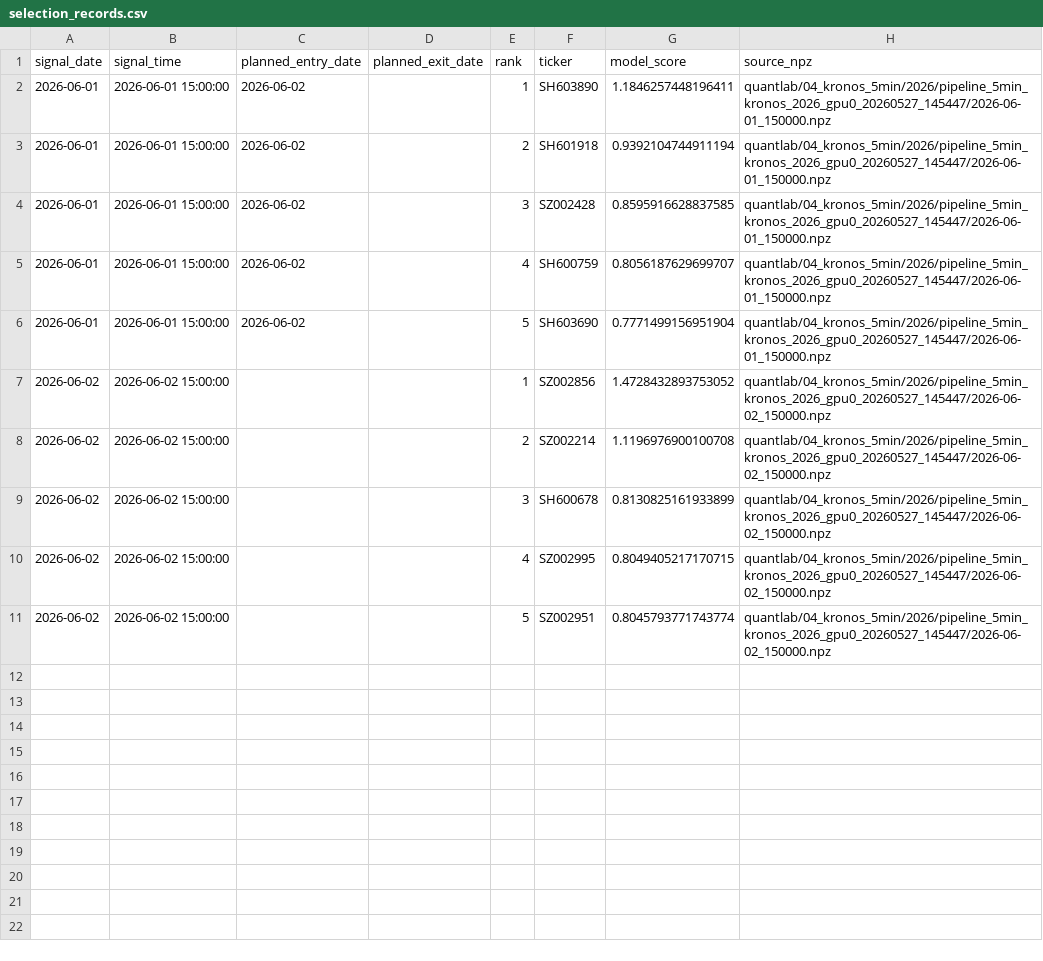
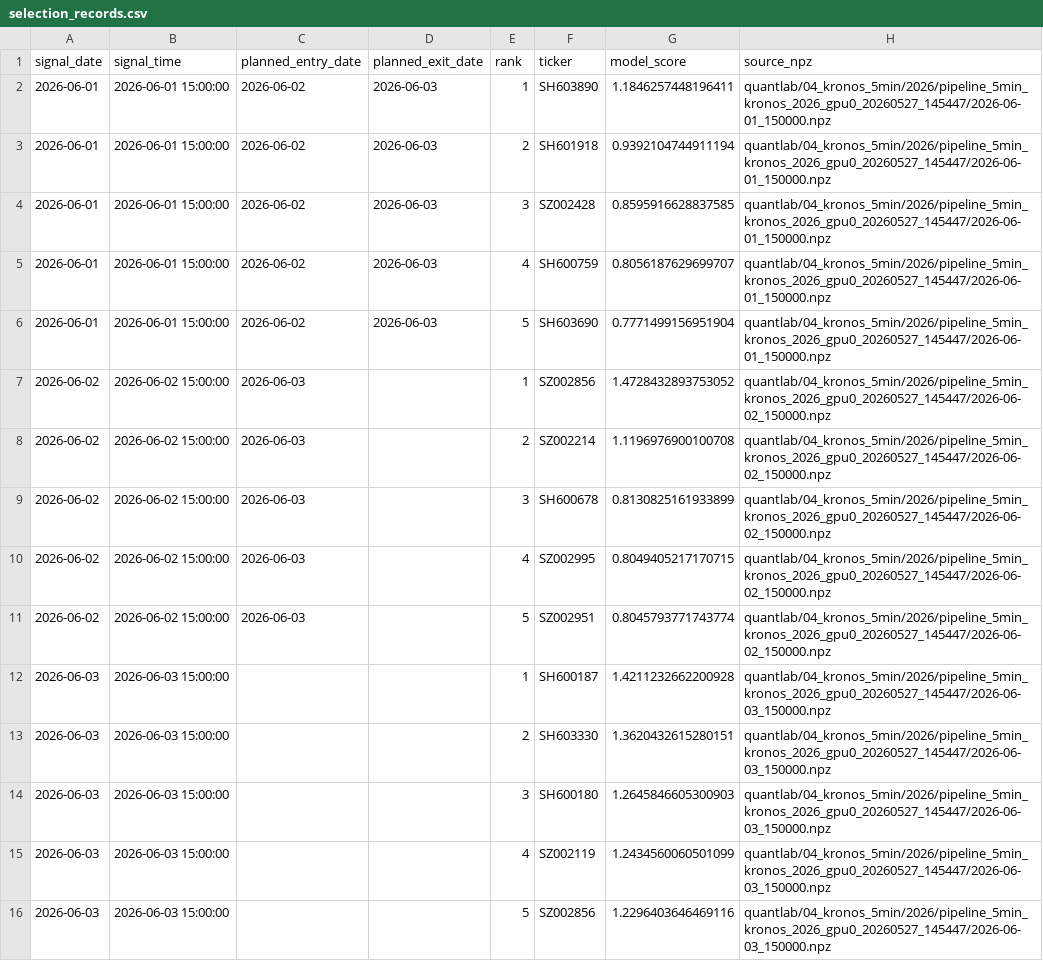
Before and after one commit to sqyangx/quantlab, a CSV file: quantlab/trading_strategy_release/data/5min_modela_portfolio_backtest_202606/selection_records.csv, drawn as a sheet.

Commit message:
Publish Model-A 2026-06-03 release

```diff
--- a/quantlab/trading_strategy_release/data/5min_modela_portfolio_backtest_202606/selection_records.csv
+++ b/quantlab/trading_strategy_release/data/5min_modela_portfolio_backtest_202606/selection_records.csv
@@ -1,11 +1,16 @@
 signal_date,signal_time,planned_entry_date,planned_exit_date,rank,ticker,model_score,source_npz
-2026-06-01,2026-06-01 15:00:00,2026-06-02,,1,SH603890,1.1846257448196411,quantlab/04_kronos_5min/2026/pipeline_5min_kronos_2026_gpu0_20260527_145447/2026-06-01_150000.npz
-2026-06-01,2026-06-01 15:00:00,2026-06-02,,2,SH601918,0.9392104744911194,quantlab/04_kronos_5min/2026/pipeline_5min_kronos_2026_gpu0_20260527_145447/2026-06-01_150000.npz
-2026-06-01,2026-06-01 15:00:00,2026-06-02,,3,SZ002428,0.8595916628837585,quantlab/04_kronos_5min/2026/pipeline_5min_kronos_2026_gpu0_20260527_145447/2026-06-01_150000.npz
-2026-06-01,2026-06-01 15:00:00,2026-06-02,,4,SH600759,0.8056187629699707,quantlab/04_kronos_5min/2026/pipeline_5min_kronos_2026_gpu0_20260527_145447/2026-06-01_150000.npz
-2026-06-01,2026-06-01 15:00:00,2026-06-02,,5,SH603690,0.7771499156951904,quantlab/04_kronos_5min/2026/pipeline_5min_kronos_2026_gpu0_20260527_145447/2026-06-01_150000.npz
-2026-06-02,2026-06-02 15:00:00,,,1,SZ002856,1.4728432893753052,quantlab/04_kronos_5min/2026/pipeline_5min_kronos_2026_gpu0_20260527_145447/2026-06-02_150000.npz
-2026-06-02,2026-06-02 15:00:00,,,2,SZ002214,1.1196976900100708,quantlab/04_kronos_5min/2026/pipeline_5min_kronos_2026_gpu0_20260527_145447/2026-06-02_150000.npz
-2026-06-02,2026-06-02 15:00:00,,,3,SH600678,0.8130825161933899,quantlab/04_kronos_5min/2026/pipeline_5min_kronos_2026_gpu0_20260527_145447/2026-06-02_150000.npz
-2026-06-02,2026-06-02 15:00:00,,,4,SZ002995,0.8049405217170715,quantlab/04_kronos_5min/2026/pipeline_5min_kronos_2026_gpu0_20260527_145447/2026-06-02_150000.npz
-2026-06-02,2026-06-02 15:00:00,,,5,SZ002951,0.8045793771743774,quantlab/04_kronos_5min/2026/pipeline_5min_kronos_2026_gpu0_20260527_145447/2026-06-02_150000.npz
+2026-06-01,2026-06-01 15:00:00,2026-06-02,2026-06-03,1,SH603890,1.1846257448196411,quantlab/04_kronos_5min/2026/pipeline_5min_kronos_2026_gpu0_20260527_145447/2026-06-01_150000.npz
+2026-06-01,2026-06-01 15:00:00,2026-06-02,2026-06-03,2,SH601918,0.9392104744911194,quantlab/04_kronos_5min/2026/pipeline_5min_kronos_2026_gpu0_20260527_145447/2026-06-01_150000.npz
+2026-06-01,2026-06-01 15:00:00,2026-06-02,2026-06-03,3,SZ002428,0.8595916628837585,quantlab/04_kronos_5min/2026/pipeline_5min_kronos_2026_gpu0_20260527_145447/2026-06-01_150000.npz
+2026-06-01,2026-06-01 15:00:00,2026-06-02,2026-06-03,4,SH600759,0.8056187629699707,quantlab/04_kronos_5min/2026/pipeline_5min_kronos_2026_gpu0_20260527_145447/2026-06-01_150000.npz
+2026-06-01,2026-06-01 15:00:00,2026-06-02,2026-06-03,5,SH603690,0.7771499156951904,quantlab/04_kronos_5min/2026/pipeline_5min_kronos_2026_gpu0_20260527_145447/2026-06-01_150000.npz
+2026-06-02,2026-06-02 15:00:00,2026-06-03,,1,SZ002856,1.4728432893753052,quantlab/04_kronos_5min/2026/pipeline_5min_kronos_2026_gpu0_20260527_145447/2026-06-02_150000.npz
+2026-06-02,2026-06-02 15:00:00,2026-06-03,,2,SZ002214,1.1196976900100708,quantlab/04_kronos_5min/2026/pipeline_5min_kronos_2026_gpu0_20260527_145447/2026-06-02_150000.npz
+2026-06-02,2026-06-02 15:00:00,2026-06-03,,3,SH600678,0.8130825161933899,quantlab/04_kronos_5min/2026/pipeline_5min_kronos_2026_gpu0_20260527_145447/2026-06-02_150000.npz
+2026-06-02,2026-06-02 15:00:00,2026-06-03,,4,SZ002995,0.8049405217170715,quantlab/04_kronos_5min/2026/pipeline_5min_kronos_2026_gpu0_20260527_145447/2026-06-02_150000.npz
+2026-06-02,2026-06-02 15:00:00,2026-06-03,,5,SZ002951,0.8045793771743774,quantlab/04_kronos_5min/2026/pipeline_5min_kronos_2026_gpu0_20260527_145447/2026-06-02_150000.npz
+2026-06-03,2026-06-03 15:00:00,,,1,SH600187,1.4211232662200928,quantlab/04_kronos_5min/2026/pipeline_5min_kronos_2026_gpu0_20260527_145447/2026-06-03_150000.npz
+2026-06-03,2026-06-03 15:00:00,,,2,SH603330,1.3620432615280151,quantlab/04_kronos_5min/2026/pipeline_5min_kronos_2026_gpu0_20260527_145447/2026-06-03_150000.npz
+2026-06-03,2026-06-03 15:00:00,,,3,SH600180,1.2645846605300903,quantlab/04_kronos_5min/2026/pipeline_5min_kronos_2026_gpu0_20260527_145447/2026-06-03_150000.npz
+2026-06-03,2026-06-03 15:00:00,,,4,SZ002119,1.2434560060501099,quantlab/04_kronos_5min/2026/pipeline_5min_kronos_2026_gpu0_20260527_145447/2026-06-03_150000.npz
+2026-06-03,2026-06-03 15:00:00,,,5,SZ002856,1.2296403646469116,quantlab/04_kronos_5min/2026/pipeline_5min_kronos_2026_gpu0_20260527_145447/2026-06-03_150000.npz
```
Also changed, not shown: 9 other files.
